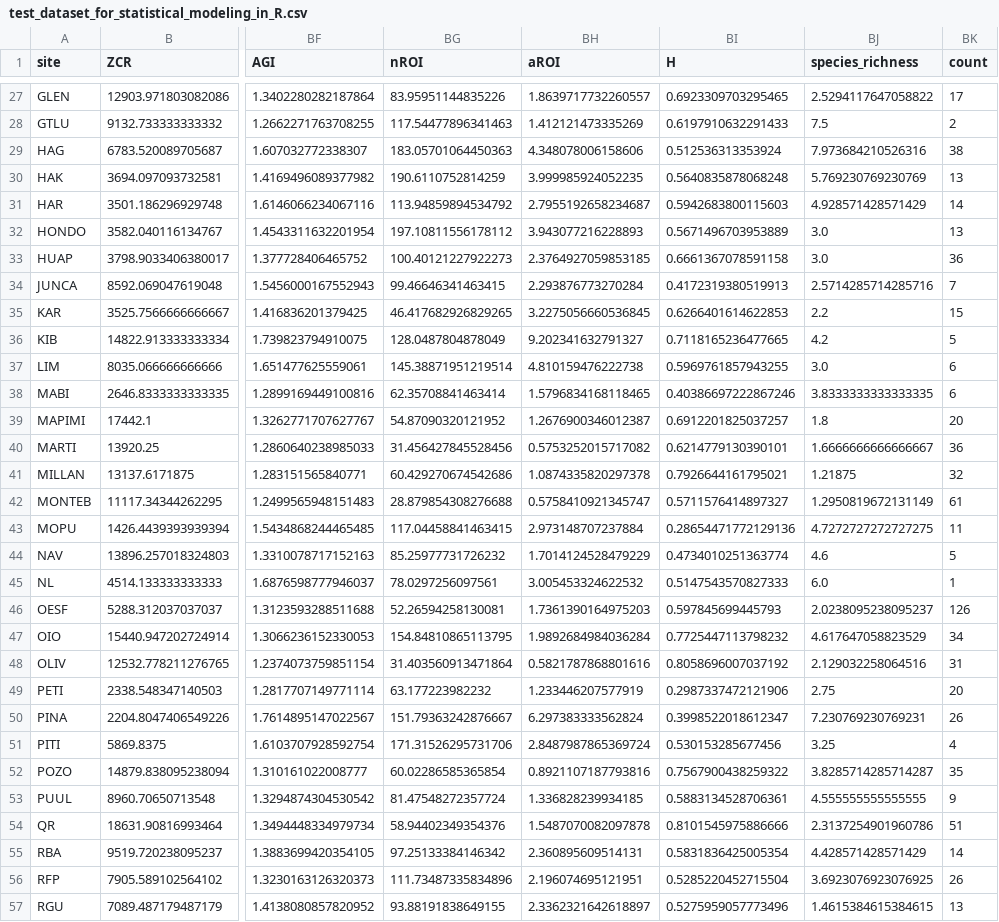
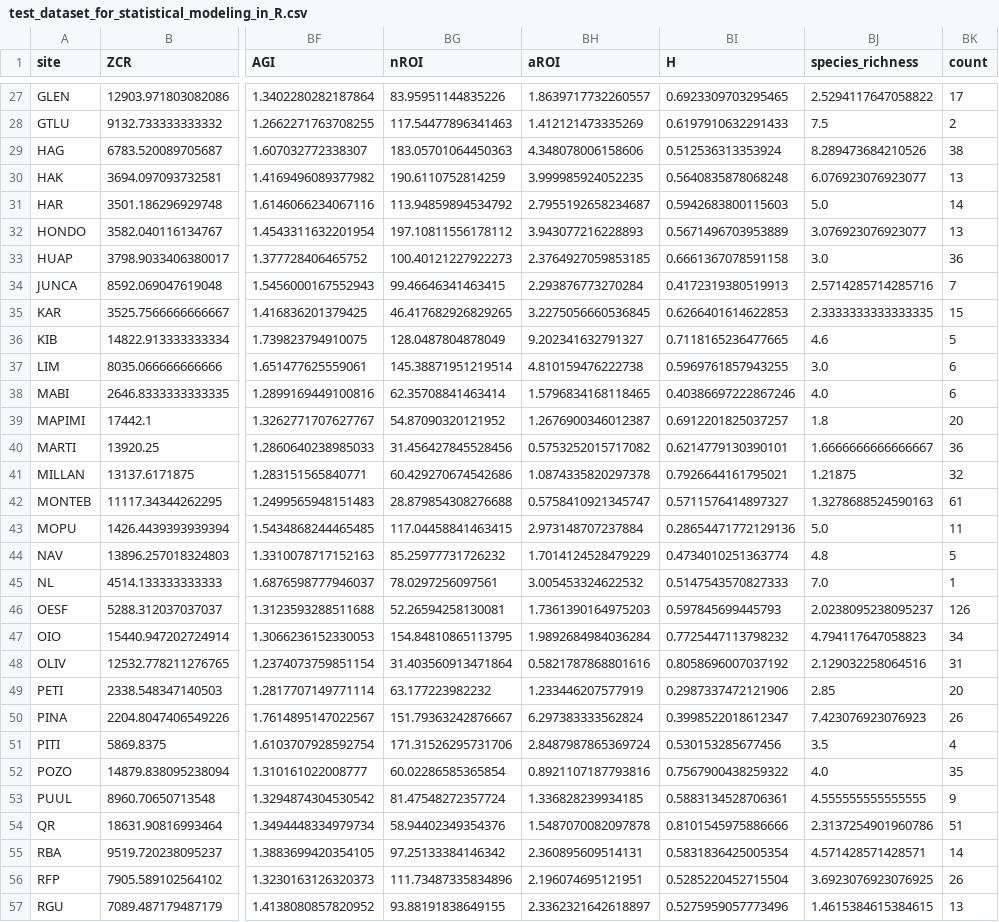
Before and after one commit to ear-team/haupert_acoustic_indices_2025, a CSV file: results/test_dataset_for_statistical_modeling_in_R.csv, drawn as a sheet; only a part is shown, gaps mark what is left out; the diff covers the shown part only; the diff names each change by its address in the sheet, - before the commit and + after, or states it on an @@ line.

```diff
--- a/results/test_dataset_for_statistical_modeling_in_R.csv
+++ b/results/test_dataset_for_statistical_modeling_in_R.csv
-BJ29 (species_richness): 7.973684210526316
+BJ29 (species_richness): 8.289473684210526
-BJ30 (species_richness): 5.769230769230769
+BJ30 (species_richness): 6.076923076923077
-BJ31 (species_richness): 4.928571428571429
+BJ31 (species_richness): 5.0
-BJ32 (species_richness): 3.0
+BJ32 (species_richness): 3.076923076923077
-BJ35 (species_richness): 2.2
+BJ35 (species_richness): 2.3333333333333335
-BJ36 (species_richness): 4.2
+BJ36 (species_richness): 4.6
-BJ38 (species_richness): 3.8333333333333335
+BJ38 (species_richness): 4.0
-BJ42 (species_richness): 1.2950819672131149
+BJ42 (species_richness): 1.3278688524590163
-BJ43 (species_richness): 4.7272727272727275
+BJ43 (species_richness): 5.0
-BJ44 (species_richness): 4.6
+BJ44 (species_richness): 4.8
-BJ45 (species_richness): 6.0
+BJ45 (species_richness): 7.0
-BJ47 (species_richness): 4.617647058823529
+BJ47 (species_richness): 4.794117647058823
-BJ49 (species_richness): 2.75
+BJ49 (species_richness): 2.85
-BJ50 (species_richness): 7.230769230769231
+BJ50 (species_richness): 7.423076923076923
-BJ51 (species_richness): 3.25
+BJ51 (species_richness): 3.5
-BJ52 (species_richness): 3.8285714285714287
+BJ52 (species_richness): 4.0
-BJ55 (species_richness): 4.428571428571429
+BJ55 (species_richness): 4.571428571428571
```
Also changed, not shown: 21 edited cells elsewhere in this file, results/nROI_residuals_simple_regression.csv, results/species_richness_by_site_sans_clip.csv, 45 other files.
